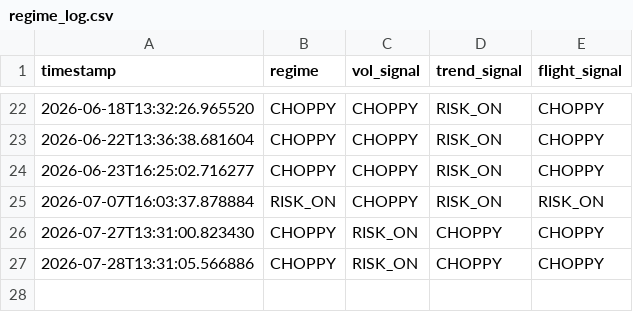
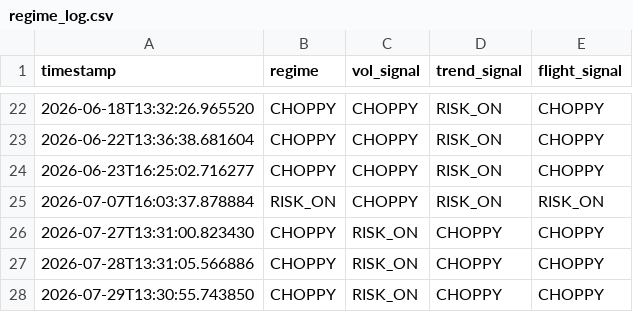
Before and after one commit to Tyler-Morton/BeatTheComp, a CSV file: regime_log.csv, drawn as a sheet; only a part is shown, gaps mark what is left out.

```diff
--- a/regime_log.csv
+++ b/regime_log.csv
@@ -27 +27,2 @@ timestamp,regime,vol_signal,trend_signal,flight_signal
 2026-07-28T13:31:05.566886,CHOPPY,RISK_ON,CHOPPY,CHOPPY
+2026-07-29T13:30:55.743850,CHOPPY,RISK_ON,CHOPPY,CHOPPY
```
Also changed, not shown: daily_log.csv, watchlist_log.csv, 1 other file.
